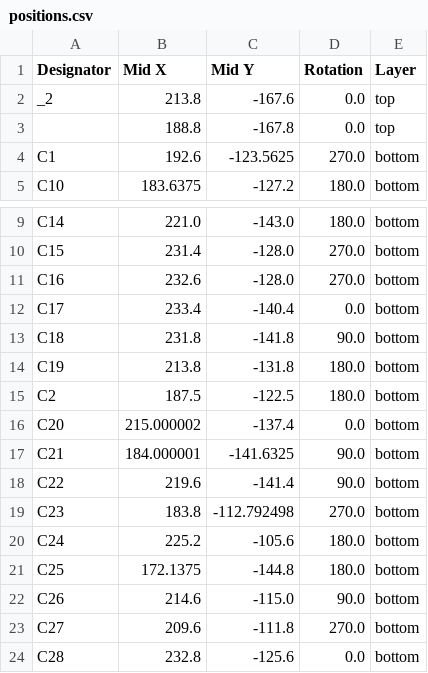
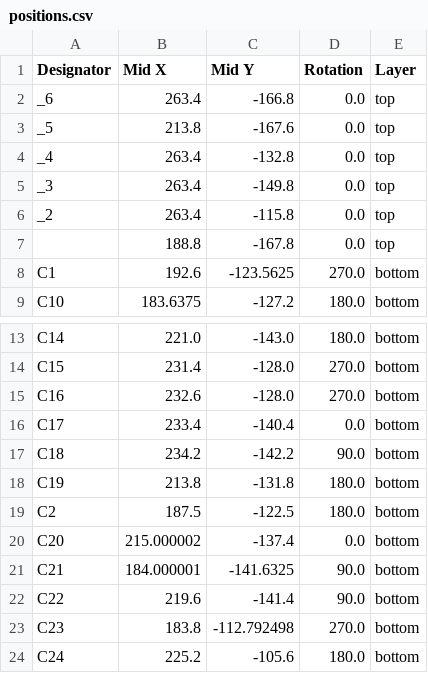
Before and after one commit to AfonsoLopo/migrane-kbd, a CSV file: yellow_panda/production/positions.csv, drawn as a sheet; only a part is shown, gaps mark what is left out; the shorter side is filled out with more unchanged rows.

```diff
--- a/yellow_panda/production/positions.csv
+++ b/yellow_panda/production/positions.csv
@@ -1,3 +1,7 @@
 Designator,Mid X,Mid Y,Rotation,Layer
-_2,213.8,-167.6,0.0,top
+_6,263.4,-166.8,0.0,top
+_5,213.8,-167.6,0.0,top
+_4,263.4,-132.8,0.0,top
+_3,263.4,-149.8,0.0,top
+_2,263.4,-115.8,0.0,top
 ,188.8,-167.8,0.0,top
@@ -12,3 +16,3 @@ C16,232.6,-128.0,270.0,bottom
 C17,233.4,-140.4,0.0,bottom
-C18,231.8,-141.8,90.0,bottom
+C18,234.2,-142.2,90.0,bottom
 C19,213.8,-131.8,180.0,bottom
```
Also changed, not shown: yellow_panda/production/bom.csv, yellow_panda/production/designators.csv, 51 other files.
